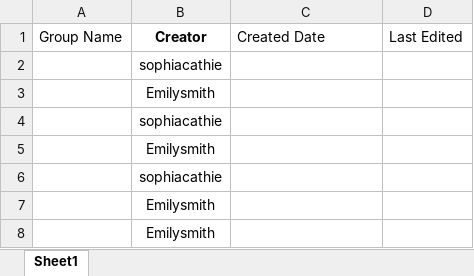
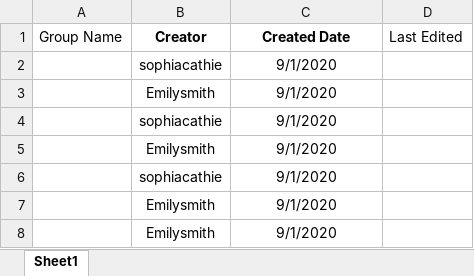
Before and after one commit to annie0sc/gdp-happy-health, an Excel workbook: Design Data/Sample Data/Excel Files/Group.xlsx, sheet Sheet1, drawn as a sheet; values as stored, in another font and other column widths than the file's, no borders; the diff names each change by its address in the sheet, - before the commit and + after, or states it on an @@ line.

Commit message:
updated  created date in Group.xlsx

```diff
--- a/Design Data/Sample Data/Excel Files/Group.xlsx (sheet Sheet1)
+++ b/Design Data/Sample Data/Excel Files/Group.xlsx (sheet Sheet1)
@@ C1 bold: off → on, alignment: left → center @@
-C2:C8 (Created Date): (empty)
+C2:C8 (Created Date): 9/1/2020
```
